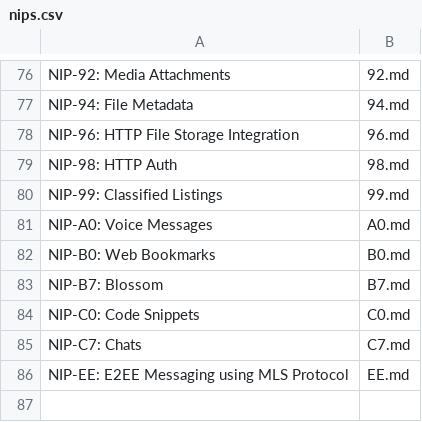
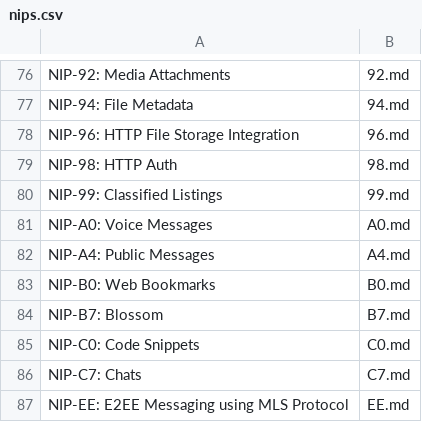
Before and after one commit to AsaiToshiya/nostr-toybox, a CSV file: fortune-nips-bot/nips.csv, drawn as a sheet; only a part is shown, gaps mark what is left out.

Commit message:
Add NIP-A4: Public Messages to nips.csv

```diff
--- a/fortune-nips-bot/nips.csv
+++ b/fortune-nips-bot/nips.csv
@@ -81,2 +81,3 @@ NIP-99: Classified Listings,99.md
 NIP-A0: Voice Messages,A0.md
+NIP-A4: Public Messages,A4.md
 NIP-B0: Web Bookmarks,B0.md
```
